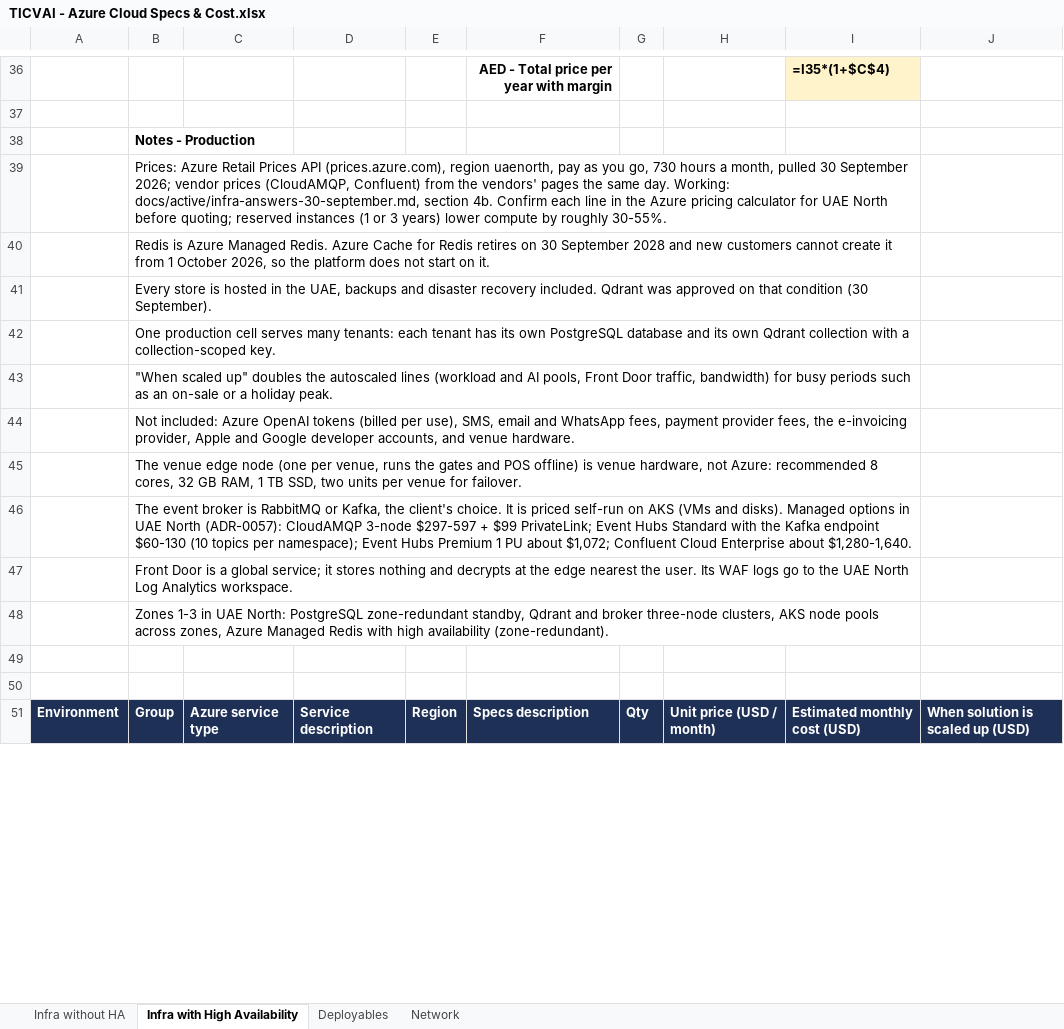
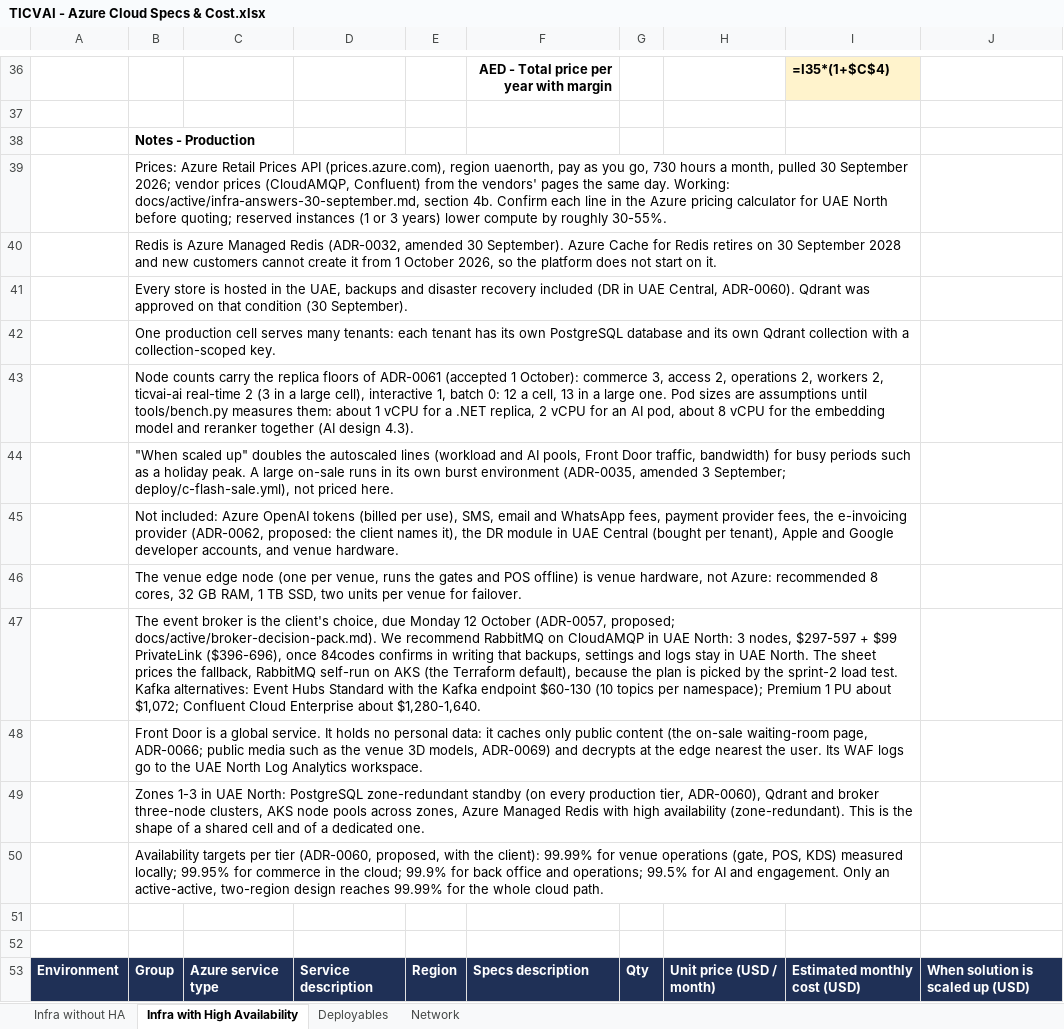
Before and after one commit to Diretide298/Solution_Architecture, an Excel workbook: ticvai/handoff/hld-lld/TICVAI - Azure Cloud Specs & Cost.xlsx, sheet Infra with High Availability, drawn as a sheet; only a part is shown, gaps mark what is left out; values as stored, in another font and other column widths than the file's, no borders; formulas without a stored value are shown as written; addresses are those after the commit; the diff covers the shown part only; the diff names each change by its address in the sheet, - before the commit and + after, or states it on an @@ line.

```diff
--- a/ticvai/handoff/hld-lld/TICVAI - Azure Cloud Specs & Cost.xlsx (sheet Infra with High Availability)
+++ b/ticvai/handoff/hld-lld/TICVAI - Azure Cloud Specs & Cost.xlsx (sheet Infra with High Availability)
-B40: …Azure Managed Redis. Azure Cache…
+B40: …Azure Managed Redis (ADR-0032, amended 30 September). Azure Cache…
-B41: …disaster recovery included. Qdrant was…
+B41: …disaster recovery included (DR in UAE Central, ADR-0060). Qdrant was…
-B43: "When scaled up" doubles the autoscaled lines (workload and AI pools, Front Door traffic, bandwidth) for busy periods such as an on-sale or a holiday peak.
+B43: Node counts carry the replica floors of ADR-0061 (accepted 1 October): commerce 3, access 2, operations 2, workers 2, ticvai-ai real-time 2 (3 in a large cell), interactive 1, batch 0: 12 a cell, 13 in a large one. Pod sizes are assumptions until tools/bench.py measures them: about 1 vCPU for a .NET replica, 2 vCPU for an AI pod, about 8 vCPU for the embedding model and reranker together (AI design 4.3).
-B44: Not included: Azure OpenAI tokens (billed per use), SMS, email and WhatsApp fees, payment provider fees, the e-invoicing provider, Apple and Google developer accounts, and venue hardware.
+B44: "When scaled up" doubles the autoscaled lines (workload and AI pools, Front Door traffic, bandwidth) for busy periods such as a holiday peak. A large on-sale runs in its own burst environment (ADR-0035, amended 3 September; deploy/c-flash-sale.yml), not priced here.
+row 45:  | Not included: Azure OpenAI tokens (billed per use), SMS, email and WhatsApp fees, payment provider fees, the e-invoicing provider (ADR-0062, proposed: the client names it), the DR module in UAE Central (bought per tenant), Apple and Google developer accounts, and venue hardware.
-B47: …broker is RabbitMQ or Kafka, the client's choice. It is priced self-run on AKS (VMs and disks). Managed options in UAE North (ADR-0057): CloudAMQP 3-node $297-597 + $99 PrivateLink; Event Hubs Standard with the Kafka endpoint $60-130 (10 topics per namespace); Event Hubs Premium 1…
+B47: …broker is the client's choice, due Monday 12 October (ADR-0057, proposed; docs/active/broker-decision-pack.md). We recommend RabbitMQ on CloudAMQP in UAE North: 3 nodes, $297-597 + $99 PrivateLink ($396-696), once 84codes confirms in writing that backups, settings and logs stay in UAE North. The sheet prices the fallback, RabbitMQ self-run on AKS (the Terraform default), because the plan is picked by the sprint-2 load test. Kafka alternatives: Event Hubs Standard with the Kafka endpoint $60-130 (10 topics per namespace); Premium 1…
-B48: …a global service; it stores nothing and decrypts…
+B48: …a global service. It holds no personal data: it caches only public content (the on-sale waiting-room page, ADR-0066; public media such as the venue 3D models, ADR-0069) and decrypts…
-B49: …PostgreSQL zone-redundant standby, Qdrant and broker three-node clusters, AKS node pools across zones, Azure Managed Redis with high availability (zone-redundant).
+B49: …PostgreSQL zone-redundant standby (on every production tier, ADR-0060), Qdrant and broker three-node clusters, AKS node pools across zones, Azure Managed Redis with high availability (zone-redundant). This is the shape of a shared cell and of a dedicated one.
+row 50:  | Availability targets per tier (ADR-0060, proposed, with the client): 99.99% for venue operations (gate, POS, KDS) measured locally; 99.95% for commerce in the cloud; 99.9% for back office and operations; 99.5% for AI and engagement. Only an active-active, two-region design reaches 99.99% for the whole cloud path.
```
Also changed, not shown: 52 edited cells elsewhere in this sheet, sheet Infra without HA, sheet Deployables, sheet Network, 8 other files.
